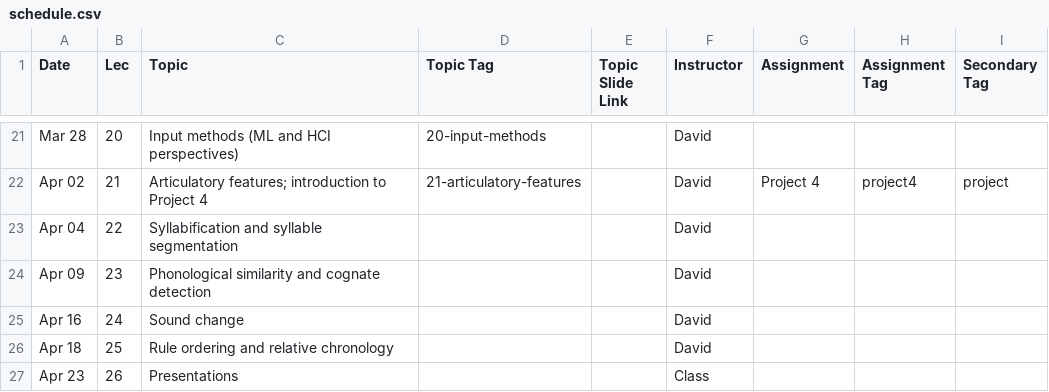
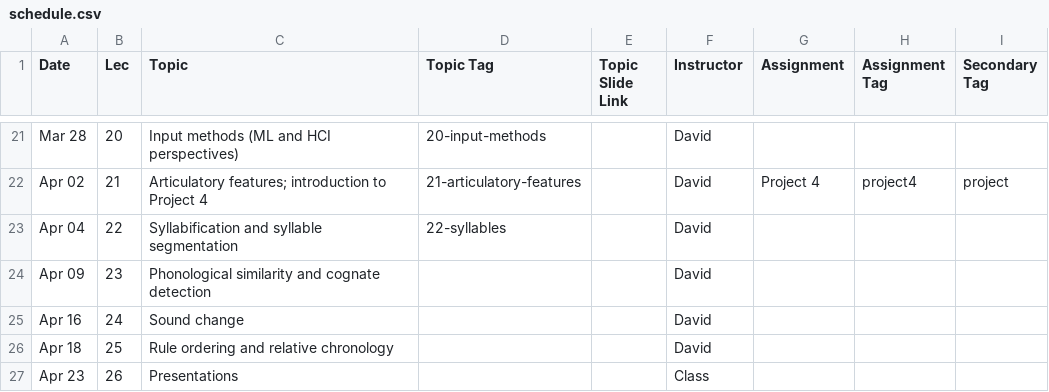
Before and after one commit to dmort27/subwordmodeling.github.io, a CSV file: _data/schedule.csv, drawn as a sheet; only a part is shown, gaps mark what is left out.

```diff
--- a/_data/schedule.csv
+++ b/_data/schedule.csv
@@ -22,3 +22,3 @@ Mar 28,20,Input methods (ML and HCI perspectives),20-input-methods,,David,,,
 Apr 02,21,Articulatory features; introduction to Project 4,21-articulatory-features,,David,Project 4,project4,project
-Apr 04,22,Syllabification and syllable segmentation,,,David,,,
+Apr 04,22,Syllabification and syllable segmentation,22-syllables,,David,,,
 Apr 09,23,Phonological similarity and cognate detection,,,David,,,
```
Also changed, not shown: 1 other file.
